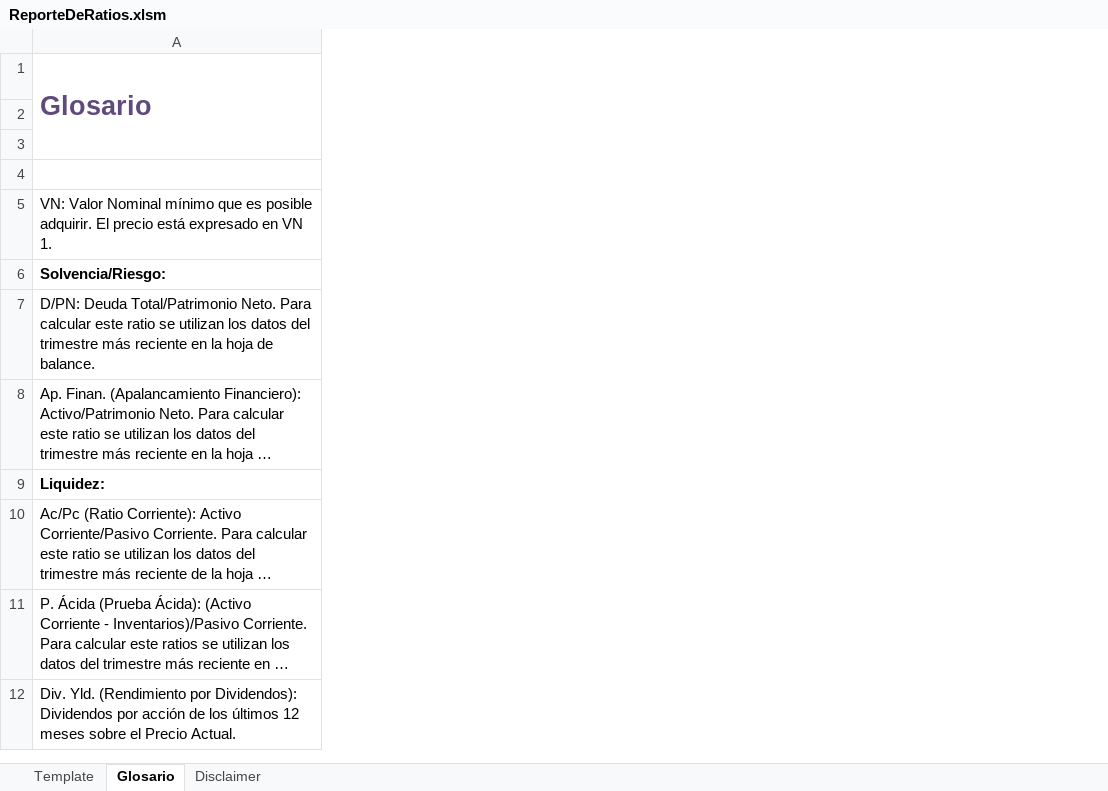
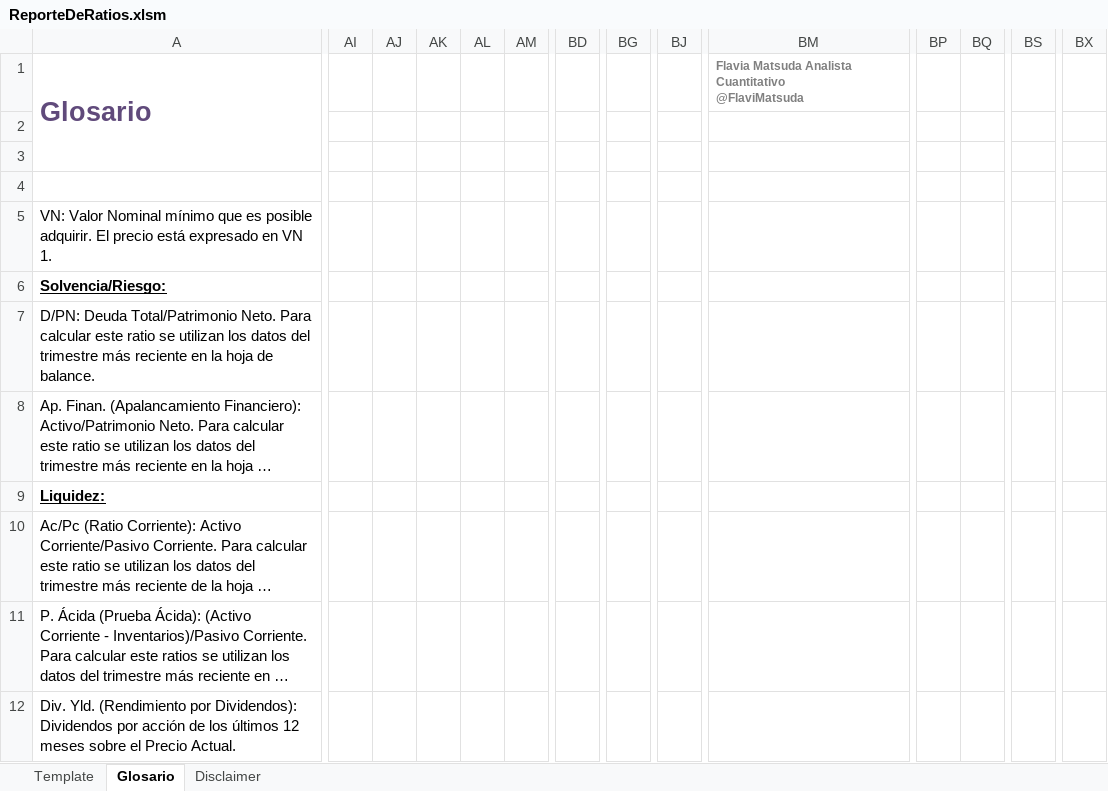
Before and after one commit to invertironlineargentina/APISamples, an Excel workbook: excel/ReporteDeRatios.xlsm, sheet Glosario, drawn as a sheet; only a part is shown, gaps mark what is left out; long unchanged cells end in …; values as stored, in another font and other column widths than the file's, no borders; charts and pictures not drawn; ↵ is a line break in a cell; the diff covers the shown part only; the diff names each change by its address in the sheet, - before the commit and + after, or states it on an @@ line.

```diff
--- a/excel/ReporteDeRatios.xlsm (sheet Glosario)
+++ b/excel/ReporteDeRatios.xlsm (sheet Glosario)
+column AI, empty
+column AJ, empty
+column AK, empty
+column AL, empty
+column AM, empty
+column BD, empty
+column BG, empty
+column BJ, empty
+column BM, row 1: Flavia Matsuda Analista Cuantitativo ↵ @FlaviMatsuda
+column BP, empty
+column BQ, empty
+column BS, empty
+column BX, empty
-A6 underline: off
+A6 underline: on
-A9 underline: off
+A9 underline: on
```
Also changed, not shown: 67 added rows, 4 removed rows, 29 added columns, cell formats and merged cells elsewhere in this sheet, sheet Template, sheet Disclaimer, charts or pictures.
